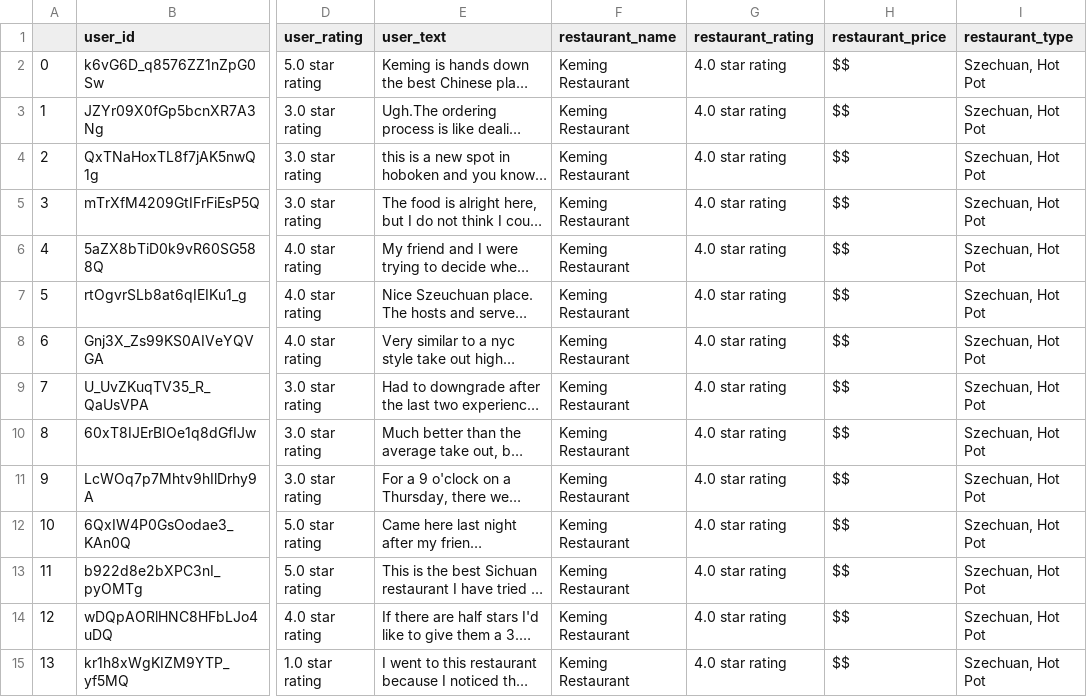
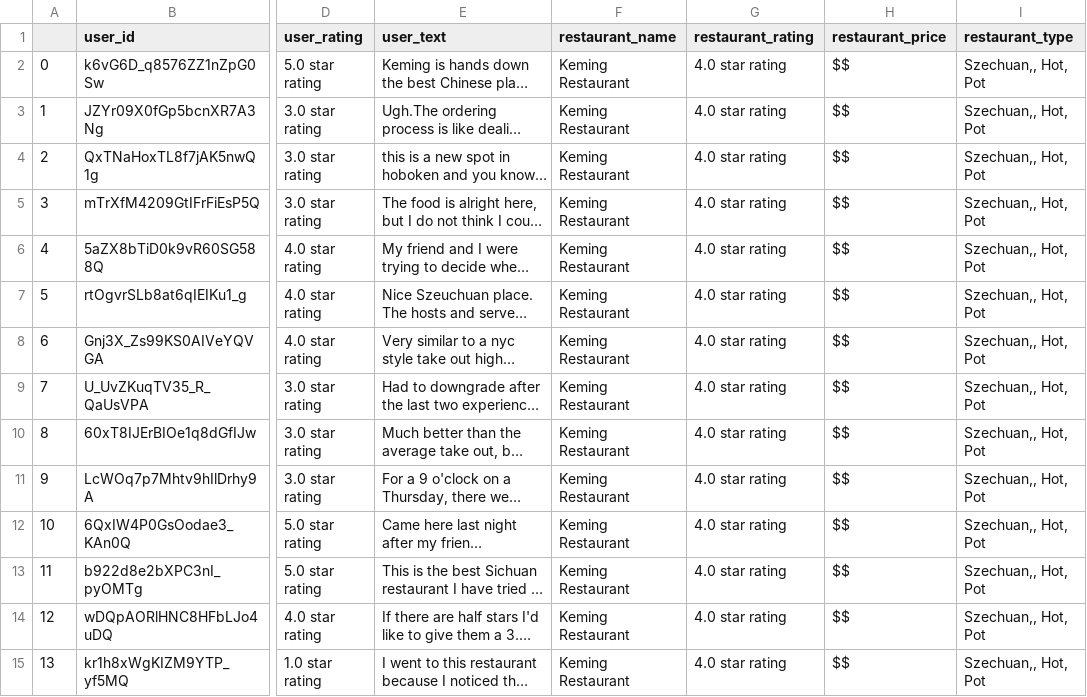
Before and after one commit to zacwentzell/BIA660D_Group_1_Project, a CSV file: data_gathering/Keming Restaurant.csv, drawn as a sheet; only a part is shown, gaps mark what is left out; long unchanged cells end in …; the diff covers the shown part only; the diff names each change by its address in the sheet, - before the commit and + after, or states it on an @@ line.

```diff
--- a/data_gathering/Keming Restaurant.csv
+++ b/data_gathering/Keming Restaurant.csv
-I2:I15 (restaurant_type): Szechuan, Hot Pot
+I2:I15 (restaurant_type): Szechuan,, Hot, Pot
```
Also changed, not shown: 106 edited cells elsewhere in this file, data_gathering/Kobeyaki.csv, data_gathering/South Street Fish & Ramen Co.csv, 18 other files.
